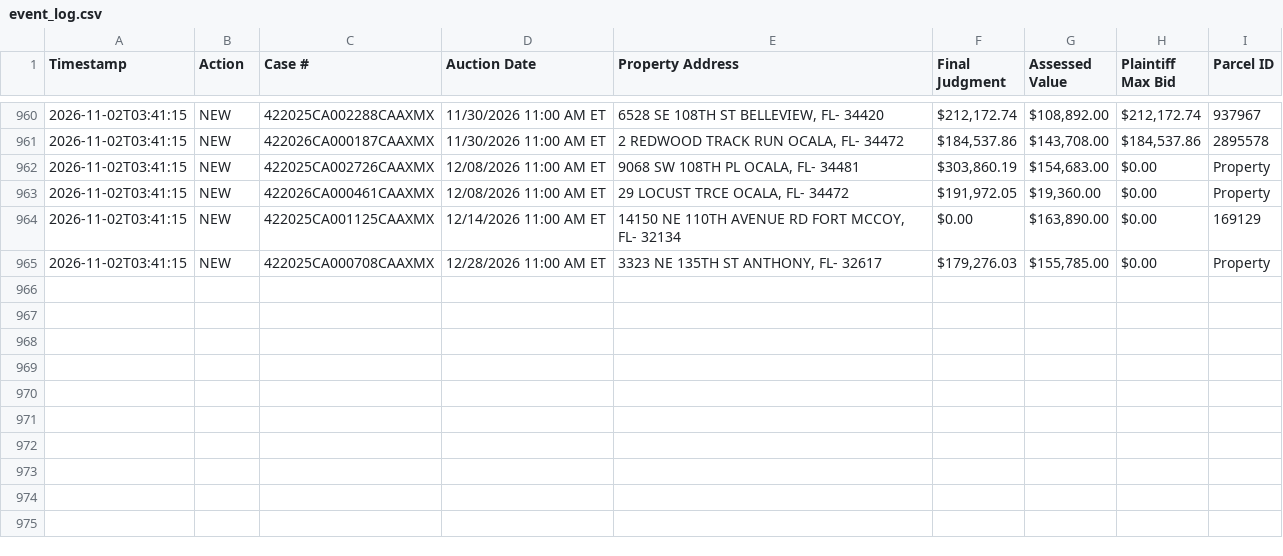
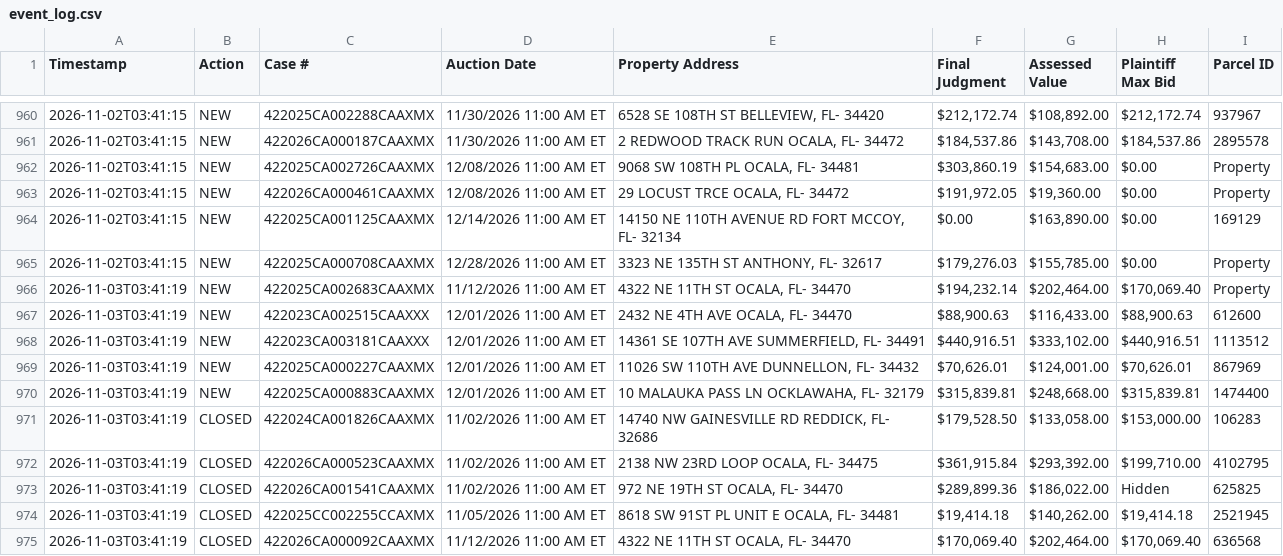
Before and after one commit to figlesias7/realforeclose-marion, a CSV file: data/event_log.csv, drawn as a sheet; only a part is shown, gaps mark what is left out.

```diff
--- a/data/event_log.csv
+++ b/data/event_log.csv
@@ -965 +965,11 @@ Timestamp,Action,Case #,Auction Date,Property Address,Final Judgment,Assessed Va
 2026-11-02T03:41:15,NEW,422025CA000708CAAXMX,12/28/2026 11:00 AM ET,"3323 NE 135TH ST ANTHONY, FL- 32617","$179,276.03","$155,785.00",$0.00,Property
+2026-11-03T03:41:19,NEW,422025CA002683CAAXMX,11/12/2026 11:00 AM ET,"4322 NE 11TH ST OCALA, FL- 34470","$194,232.14","$202,464.00","$170,069.40",Property
+2026-11-03T03:41:19,NEW,422023CA002515CAAXXX,12/01/2026 11:00 AM ET,"2432 NE 4TH AVE OCALA, FL- 34470","$88,900.63","$116,433.00","$88,900.63",612600
+2026-11-03T03:41:19,NEW,422023CA003181CAAXXX,12/01/2026 11:00 AM ET,"14361 SE 107TH AVE SUMMERFIELD, FL- 34491","$440,916.51","$333,102.00","$440,916.51",1113512
+2026-11-03T03:41:19,NEW,422025CA000227CAAXMX,12/01/2026 11:00 AM ET,"11026 SW 110TH AVE DUNNELLON, FL- 34432","$70,626.01","$124,001.00","$70,626.01",867969
+2026-11-03T03:41:19,NEW,422025CA000883CAAXMX,12/01/2026 11:00 AM ET,"10 MALAUKA PASS LN OCKLAWAHA, FL- 32179","$315,839.81","$248,668.00","$315,839.81",1474400
+2026-11-03T03:41:19,CLOSED,422024CA001826CAAXMX,11/02/2026 11:00 AM ET,"14740 NW GAINESVILLE RD REDDICK, FL- 32686","$179,528.50","$133,058.00","$153,000.00",106283
+2026-11-03T03:41:19,CLOSED,422026CA000523CAAXMX,11/02/2026 11:00 AM ET,"2138 NW 23RD LOOP OCALA, FL- 34475","$361,915.84","$293,392.00","$199,710.00",4102795
+2026-11-03T03:41:19,CLOSED,422026CA001541CAAXMX,11/02/2026 11:00 AM ET,"972 NE 19TH ST OCALA, FL- 34470","$289,899.36","$186,022.00",Hidden,625825
+2026-11-03T03:41:19,CLOSED,422025CC002255CCAXMX,11/05/2026 11:00 AM ET,"8618 SW 91ST PL UNIT E OCALA, FL- 34481","$19,414.18","$140,262.00","$19,414.18",2521945
+2026-11-03T03:41:19,CLOSED,422026CA000092CAAXMX,11/12/2026 11:00 AM ET,"4322 NE 11TH ST OCALA, FL- 34470","$170,069.40","$202,464.00","$170,069.40",636568
```
Also changed, not shown: data/active_foreclosures.csv, data/all_seen.csv, 3 other files.
